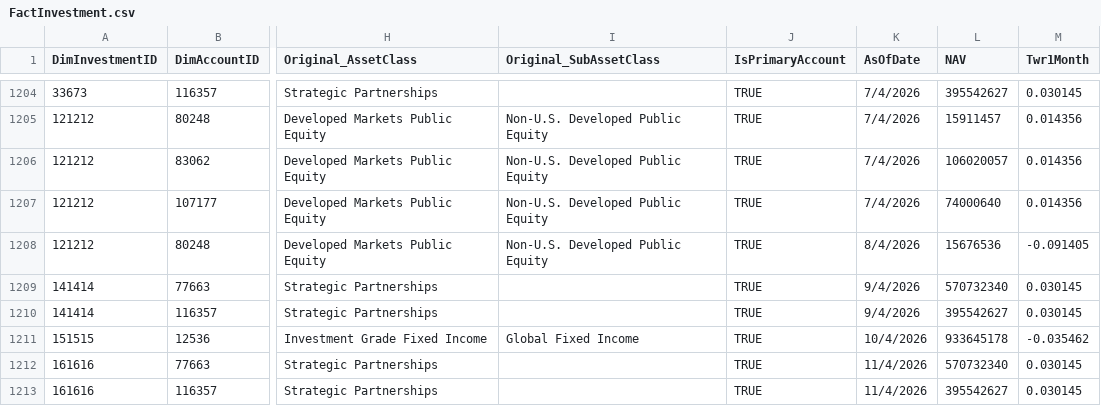
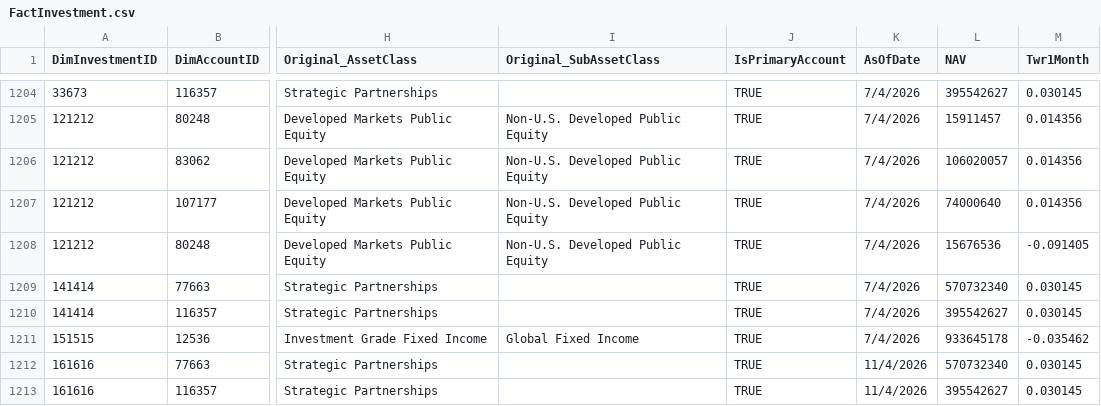
Before and after one commit to balajiselvam-code/Test_Files, a CSV file: FactInvestment.csv, drawn as a sheet; only a part is shown, gaps mark what is left out; the diff names each change by its address in the sheet, - before the commit and + after, or states it on an @@ line.

Commit message:
8/4, 9/4 and 10/4 changed to 7/4

```diff
--- a/FactInvestment.csv
+++ b/FactInvestment.csv
-K1208 (AsOfDate): 8/4/2026
+K1208 (AsOfDate): 7/4/2026
-K1209:K1210 (AsOfDate): 9/4/2026
+K1209:K1210 (AsOfDate): 7/4/2026
-K1211 (AsOfDate): 10/4/2026
+K1211 (AsOfDate): 7/4/2026
```
